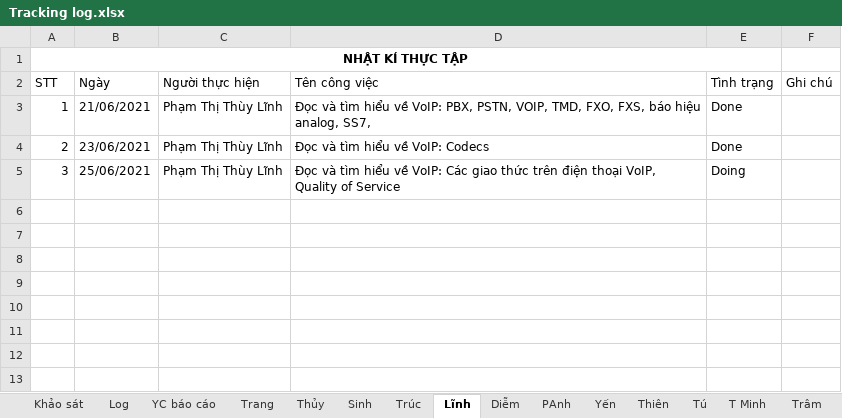
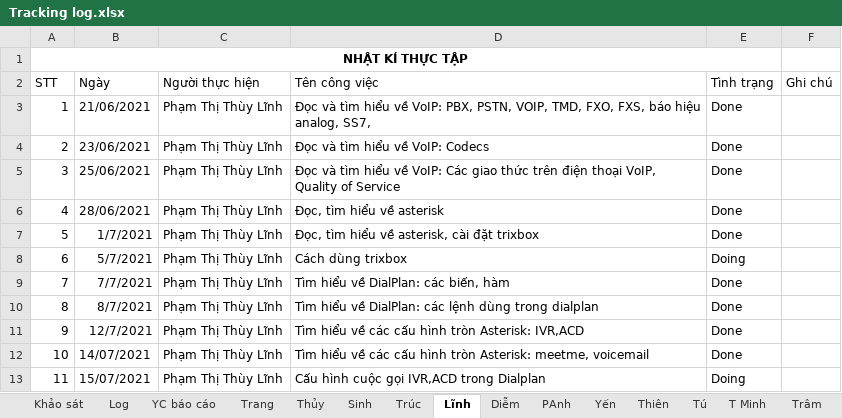
Before and after one commit to nhamct/TTNN44K, an Excel workbook: Tracking log.xlsx, sheet Lĩnh, drawn as a sheet; values as stored, in another font and other column widths than the file's, no borders; table styles not drawn; the diff names each change by its address in the sheet, - before the commit and + after, or states it on an @@ line.

Commit message:
Update

```diff
--- a/Tracking log.xlsx (sheet Lĩnh)
+++ b/Tracking log.xlsx (sheet Lĩnh)
-E5 (Tình trạng): Doing
+E5 (Tình trạng): Done
+row 6: 4 | 28/06/2021 | Phạm Thị Thùy Lĩnh | Đọc, tìm hiểu về asterisk | Done
+row 7: 5 | 1/7/2021 | Phạm Thị Thùy Lĩnh | Đọc, tìm hiểu về asterisk, cài đặt trixbox | Done
+row 8: 6 | 5/7/2021 | Phạm Thị Thùy Lĩnh | Cách dùng trixbox | Doing
+row 9: 7 | 7/7/2021 | Phạm Thị Thùy Lĩnh | Tìm hiểu về DialPlan: các biến, hàm | Done
+row 10: 8 | 8/7/2021 | Phạm Thị Thùy Lĩnh | Tìm hiểu về DialPlan: các lệnh dùng trong dialplan | Done
+row 11: 9 | 12/7/2021 | Phạm Thị Thùy Lĩnh | Tìm hiểu về các cấu hình tròn Asterisk: IVR,ACD | Done
+row 12: 10 | 14/07/2021 | Phạm Thị Thùy Lĩnh | Tìm hiểu về các cấu hình tròn Asterisk: meetme, voicemail | Done
+row 13: 11 | 15/07/2021 | Phạm Thị Thùy Lĩnh | Cấu hình cuộc gọi IVR,ACD trong Dialplan | Doing
```
